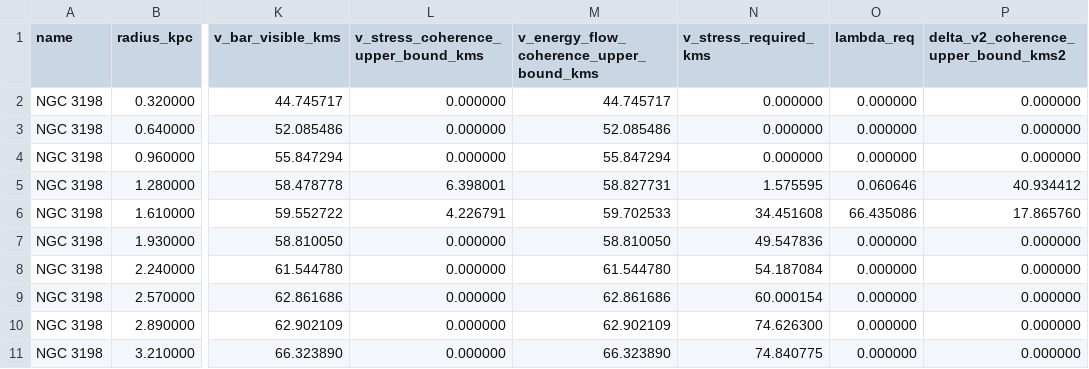
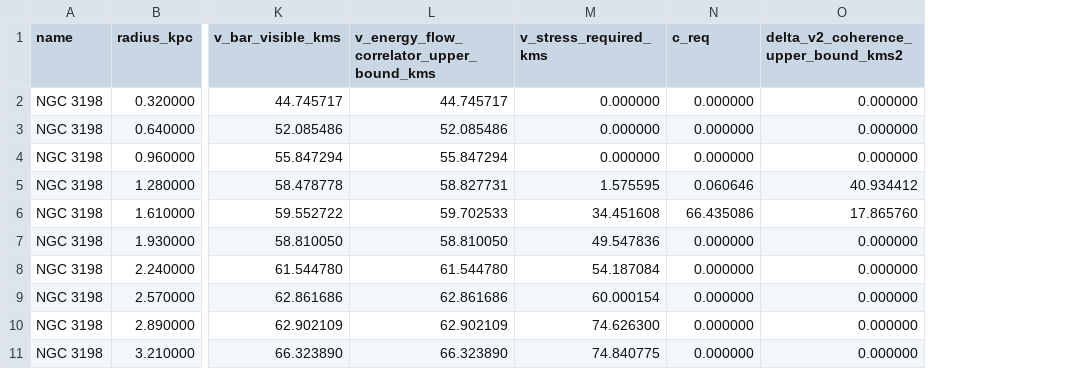
Before and after one commit to siran/writing, a CSV file: .scripts/tools/data/sparc/ngc-3198-sparc-visible-baryons.csv, drawn as a sheet; only a part is shown, gaps mark what is left out; removed rows and columns are numbered as before the commit, all else as after; the diff names each change by its address in the sheet, - before the commit and + after, or states it on an @@ line.

Commit message:
Recast NGC 3198 band in correlator form

```diff
--- a/.scripts/tools/data/sparc/ngc-3198-sparc-visible-baryons.csv
+++ b/.scripts/tools/data/sparc/ngc-3198-sparc-visible-baryons.csv
-column L, rows 1-11: v_stress_coherence_upper_bound_kms | 0.000000 | 0.000000 | 0.000000 | 6.398001 | 4.226791 | 0.000000 | 0.000000 | 0.000000 | 0.000000 | 0.000000
-L1: v_energy_flow_coherence_upper_bound_kms
+L1: v_energy_flow_correlator_upper_bound_kms
-N1: lambda_req
+N1: c_req
```
Also changed, not shown: 5 other files.
